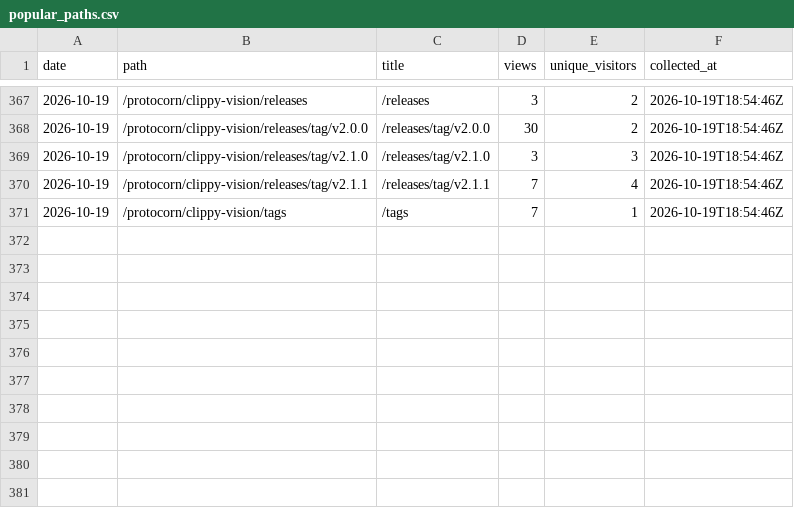
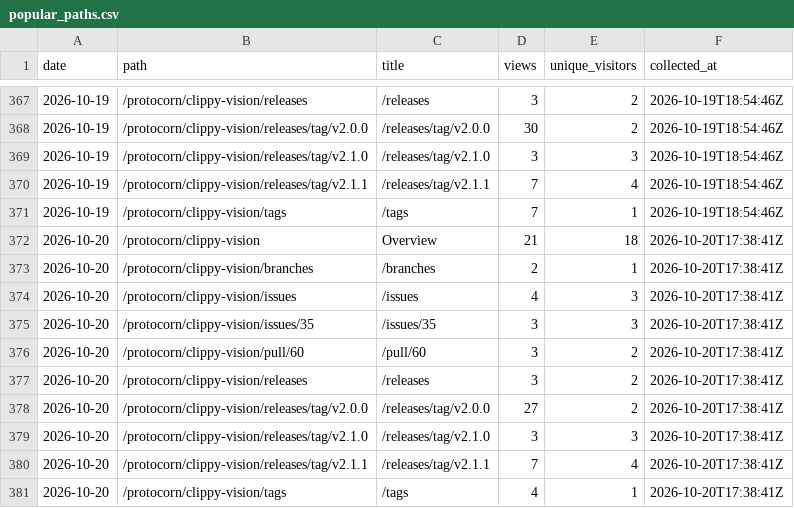
Before and after one commit to protocorn/clippy-vision, a CSV file: stats/github-traffic/popular_paths.csv, drawn as a sheet; only a part is shown, gaps mark what is left out.

```diff
--- a/stats/github-traffic/popular_paths.csv
+++ b/stats/github-traffic/popular_paths.csv
@@ -371 +371,11 @@
 "2026-10-19","/protocorn/clippy-vision/tags","/tags","7","1","2026-10-19T18:54:46Z"
+"2026-10-20","/protocorn/clippy-vision","Overview","21","18","2026-10-20T17:38:41Z"
+"2026-10-20","/protocorn/clippy-vision/branches","/branches","2","1","2026-10-20T17:38:41Z"
+"2026-10-20","/protocorn/clippy-vision/issues","/issues","4","3","2026-10-20T17:38:41Z"
+"2026-10-20","/protocorn/clippy-vision/issues/35","/issues/35","3","3","2026-10-20T17:38:41Z"
+"2026-10-20","/protocorn/clippy-vision/pull/60","/pull/60","3","2","2026-10-20T17:38:41Z"
+"2026-10-20","/protocorn/clippy-vision/releases","/releases","3","2","2026-10-20T17:38:41Z"
+"2026-10-20","/protocorn/clippy-vision/releases/tag/v2.0.0","/releases/tag/v2.0.0","27","2","2026-10-20T17:38:41Z"
+"2026-10-20","/protocorn/clippy-vision/releases/tag/v2.1.0","/releases/tag/v2.1.0","3","3","2026-10-20T17:38:41Z"
+"2026-10-20","/protocorn/clippy-vision/releases/tag/v2.1.1","/releases/tag/v2.1.1","7","4","2026-10-20T17:38:41Z"
+"2026-10-20","/protocorn/clippy-vision/tags","/tags","4","1","2026-10-20T17:38:41Z"
```
Also changed, not shown: stats/github-traffic/clones_daily.csv, stats/github-traffic/referrers.csv, 3 other files.
